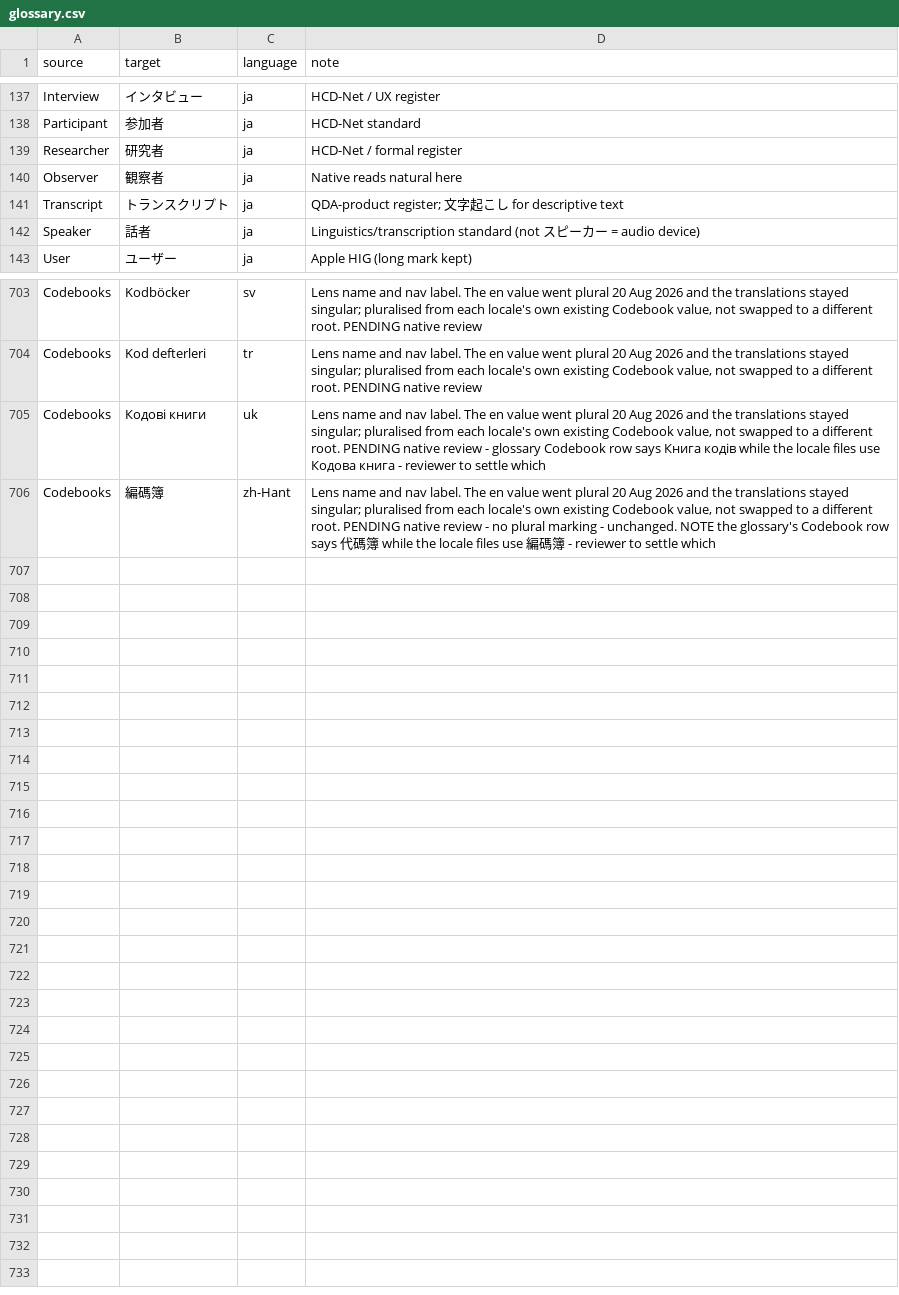
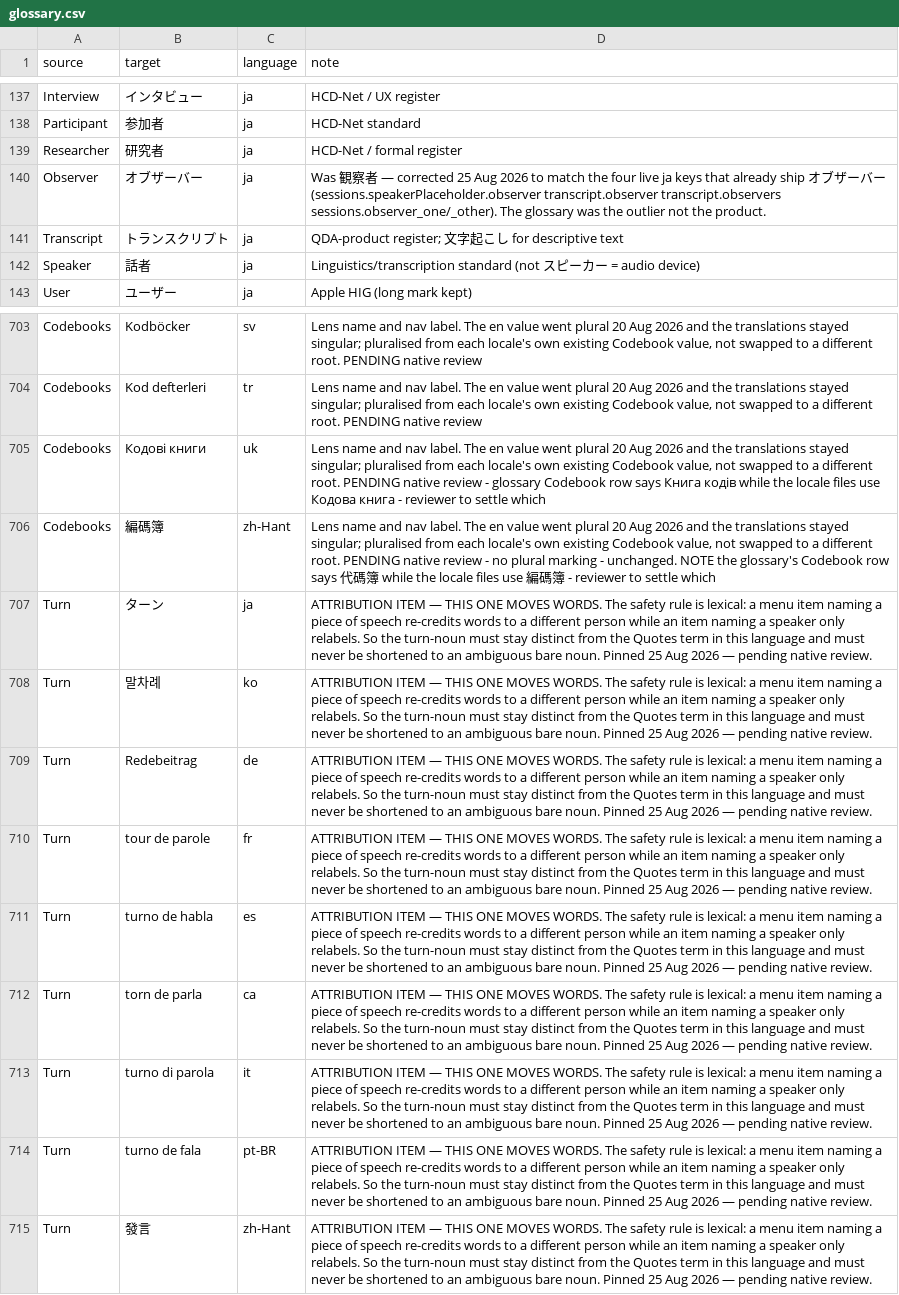
Before and after one commit to cassiocassio/bristlenose, a CSV file: bristlenose/locales/glossary.csv, drawn as a sheet; only a part is shown, gaps mark what is left out.

```diff
--- a/bristlenose/locales/glossary.csv
+++ b/bristlenose/locales/glossary.csv
@@ -139,3 +139,3 @@ Participant,参加者,ja,HCD-Net standard
 Researcher,研究者,ja,HCD-Net / formal register
-Observer,観察者,ja,Native reads natural here
+Observer,オブザーバー,ja,"Was 観察者 — corrected 25 Aug 2026 to match the four live ja keys that already ship オブザーバー (sessions.speakerPlaceholder.observer transcript.observer transcript.observers sessions.observer_one/_other). The glossary was the outlier not the product."
 Transcript,トランスクリプト,ja,QDA-product register; 文字起こし for descriptive text
@@ -706 +706,10 @@ Codebooks,Кодові книги,uk,"Lens name and nav label. The en value went
 Codebooks,編碼簿,zh-Hant,"Lens name and nav label. The en value went plural 20 Aug 2026 and the translations stayed singular; pluralised from each locale's own existing Codebook value, not swapped to a different root. PENDING native review - no plural marking - unchanged. NOTE the glossary's Codebook row says 代碼簿 while the locale files use 編碼簿 - reviewer to settle which"
+Turn,ターン,ja,ATTRIBUTION ITEM — THIS ONE MOVES WORDS. The safety rule is lexical: a menu item naming a piece of speech re-credits words to a different person while an item naming a speaker only relabels. So the turn-noun must stay distinct from the Quotes term in this language and must never be shortened to an ambiguous bare noun. Pinned 25 Aug 2026 — pending native review.
+Turn,말차례,ko,ATTRIBUTION ITEM — THIS ONE MOVES WORDS. The safety rule is lexical: a menu item naming a piece of speech re-credits words to a different person while an item naming a speaker only relabels. So the turn-noun must stay distinct from the Quotes term in this language and must never be shortened to an ambiguous bare noun. Pinned 25 Aug 2026 — pending native review.
+Turn,Redebeitrag,de,ATTRIBUTION ITEM — THIS ONE MOVES WORDS. The safety rule is lexical: a menu item naming a piece of speech re-credits words to a different person while an item naming a speaker only relabels. So the turn-noun must stay distinct from the Quotes term in this language and must never be shortened to an ambiguous bare noun. Pinned 25 Aug 2026 — pending native review.
+Turn,tour de parole,fr,ATTRIBUTION ITEM — THIS ONE MOVES WORDS. The safety rule is lexical: a menu item naming a piece of speech re-credits words to a different person while an item naming a speaker only relabels. So the turn-noun must stay distinct from the Quotes term in this language and must never be shortened to an ambiguous bare noun. Pinned 25 Aug 2026 — pending native review.
+Turn,turno de habla,es,ATTRIBUTION ITEM — THIS ONE MOVES WORDS. The safety rule is lexical: a menu item naming a piece of speech re-credits words to a different person while an item naming a speaker only relabels. So the turn-noun must stay distinct from the Quotes term in this language and must never be shortened to an ambiguous bare noun. Pinned 25 Aug 2026 — pending native review.
+Turn,torn de parla,ca,ATTRIBUTION ITEM — THIS ONE MOVES WORDS. The safety rule is lexical: a menu item naming a piece of speech re-credits words to a different person while an item naming a speaker only relabels. So the turn-noun must stay distinct from the Quotes term in this language and must never be shortened to an ambiguous bare noun. Pinned 25 Aug 2026 — pending native review.
+Turn,turno di parola,it,ATTRIBUTION ITEM — THIS ONE MOVES WORDS. The safety rule is lexical: a menu item naming a piece of speech re-credits words to a different person while an item naming a speaker only relabels. So the turn-noun must stay distinct from the Quotes term in this language and must never be shortened to an ambiguous bare noun. Pinned 25 Aug 2026 — pending native review.
+Turn,turno de fala,pt-BR,ATTRIBUTION ITEM — THIS ONE MOVES WORDS. The safety rule is lexical: a menu item naming a piece of speech re-credits words to a different person while an item naming a speaker only relabels. So the turn-noun must stay distinct from the Quotes term in this language and must never be shortened to an ambiguous bare noun. Pinned 25 Aug 2026 — pending native review.
+Turn,發言,zh-Hant,ATTRIBUTION ITEM — THIS ONE MOVES WORDS. The safety rule is lexical: a menu item naming a piece of speech re-credits words to a different person while an item naming a speaker only relabels. So the turn-noun must stay distinct from the Quotes term in this language and must never be shortened to an ambiguous bare noun. Pinned 25 Aug 2026 — pending native review.
```
Also changed, not shown: 1 other file.
